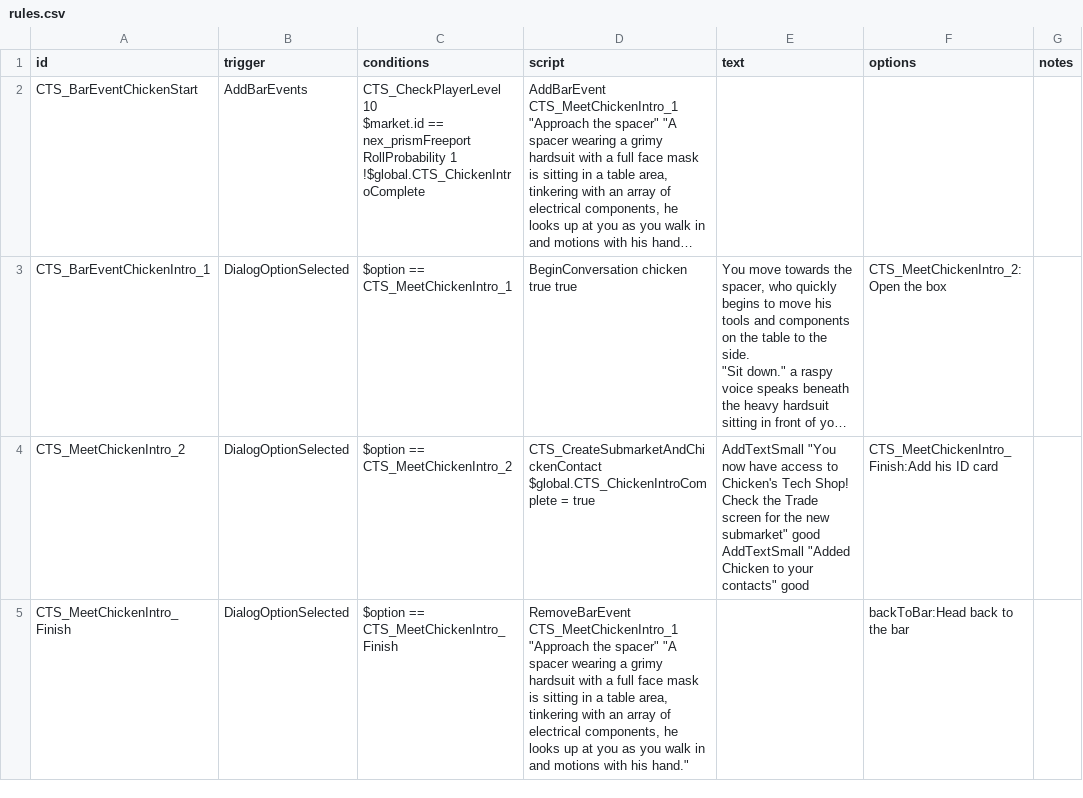
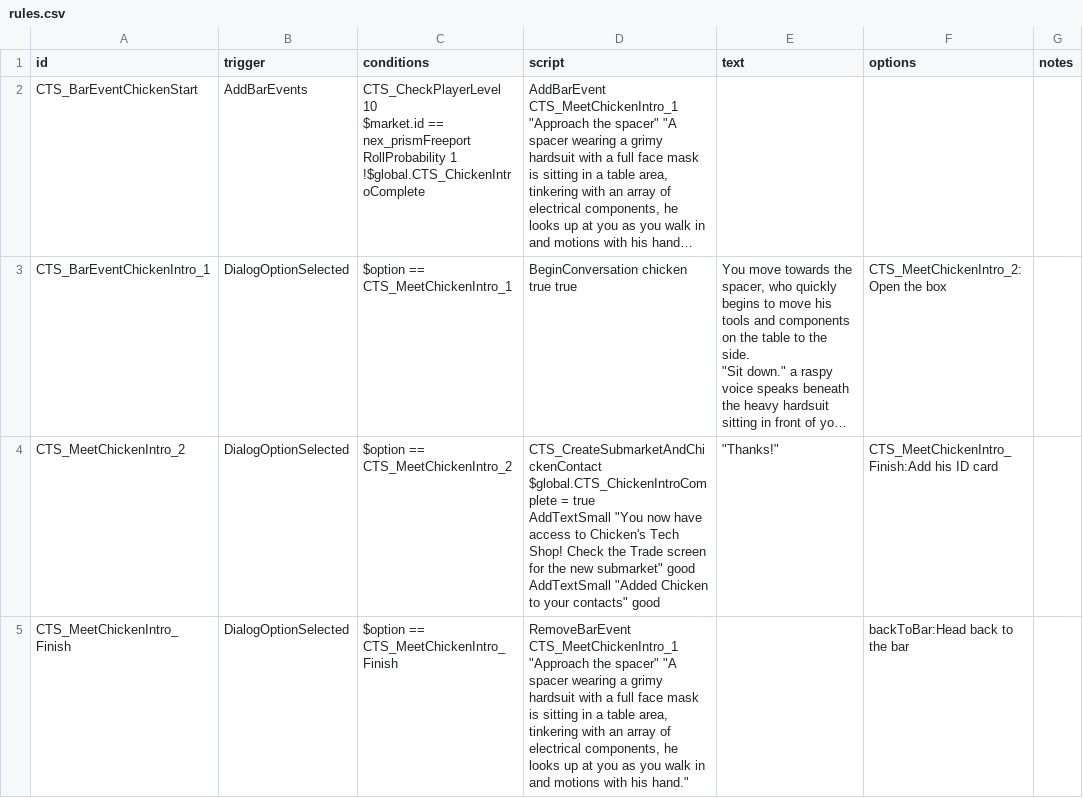
Before and after one commit to hamzah-hayat/ChickenTechShop, a CSV file: assets/data/campaign/rules.csv, drawn as a sheet; long unchanged cells end in …; ↵ is a line break in a cell; the diff names each change by its address in the sheet, - before the commit and + after, or states it on an @@ line.

Commit message:
Continue work
- Add TODO
- Slight change to intro mission
- Add Chicken as a "Tech Market Contact" (Special Contact)
- Create Tech Market Level

```diff
--- a/assets/data/campaign/rules.csv
+++ b/assets/data/campaign/rules.csv
-D4 (script): …= true
+D4 (script): …= true ↵ AddTextSmall "You now have access to Chicken's Tech Shop! Check the Trade screen for the new submarket" good ↵ AddTextSmall "Added Chicken to your contacts" good
-E4 (text): AddTextSmall "You now have access to Chicken's Tech Shop! Check the Trade screen for the new submarket" good ↵ AddTextSmall "Added Chicken to your contacts" good
+E4 (text): "Thanks!"
```
Also changed, not shown: 5 other files.
